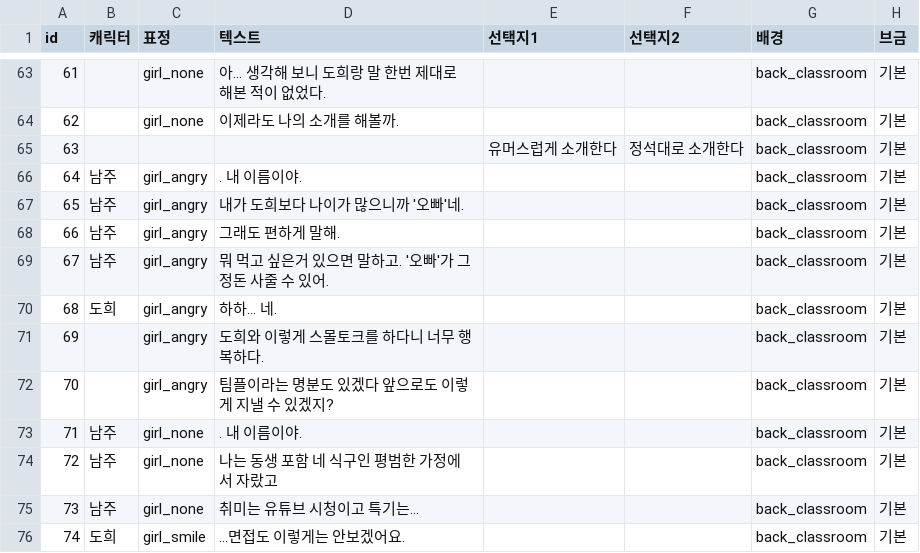
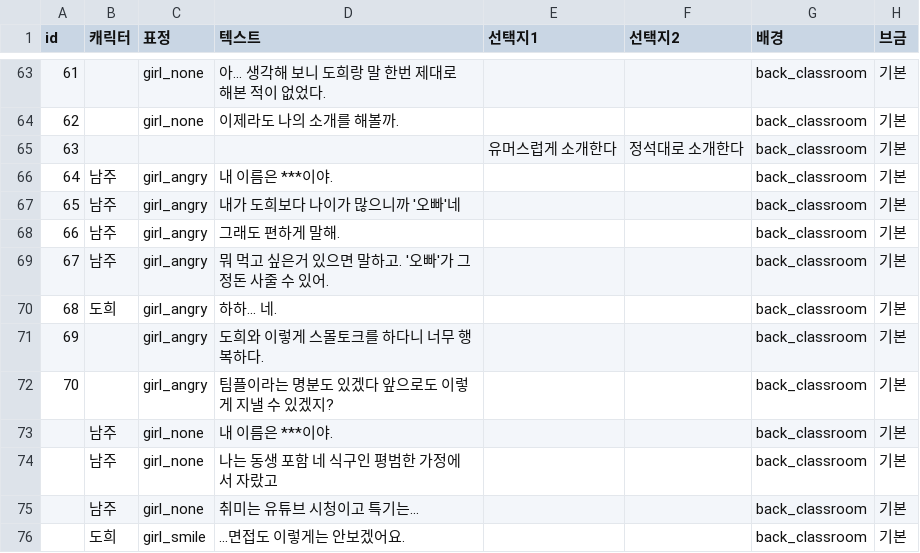
Before and after one commit to fuzzyter/ODD-GameJam, a CSV file: Assets/DialogPage/ODD_Story_Choice.csv, drawn as a sheet; only a part is shown, gaps mark what is left out; the diff covers the shown part only; the diff names each change by its address in the sheet, - before the commit and + after, or states it on an @@ line.

```diff
--- a/Assets/DialogPage/ODD_Story_Choice.csv
+++ b/Assets/DialogPage/ODD_Story_Choice.csv
-D66 (텍스트): . 내 이름이야.
+D66 (텍스트): 내 이름은 ***이야.
-D67 (텍스트): 내가 도희보다 나이가 많으니까 '오빠'네.
+D67 (텍스트): 내가 도희보다 나이가 많으니까 '오빠'네
@@ column A (id) renumbered between rows 73 and 244 @@
-D73 (텍스트): . 내 이름이야.
+D73 (텍스트): 내 이름은 ***이야.
```
Also changed, not shown: 58 removed rows elsewhere in this file, 2 other files.
